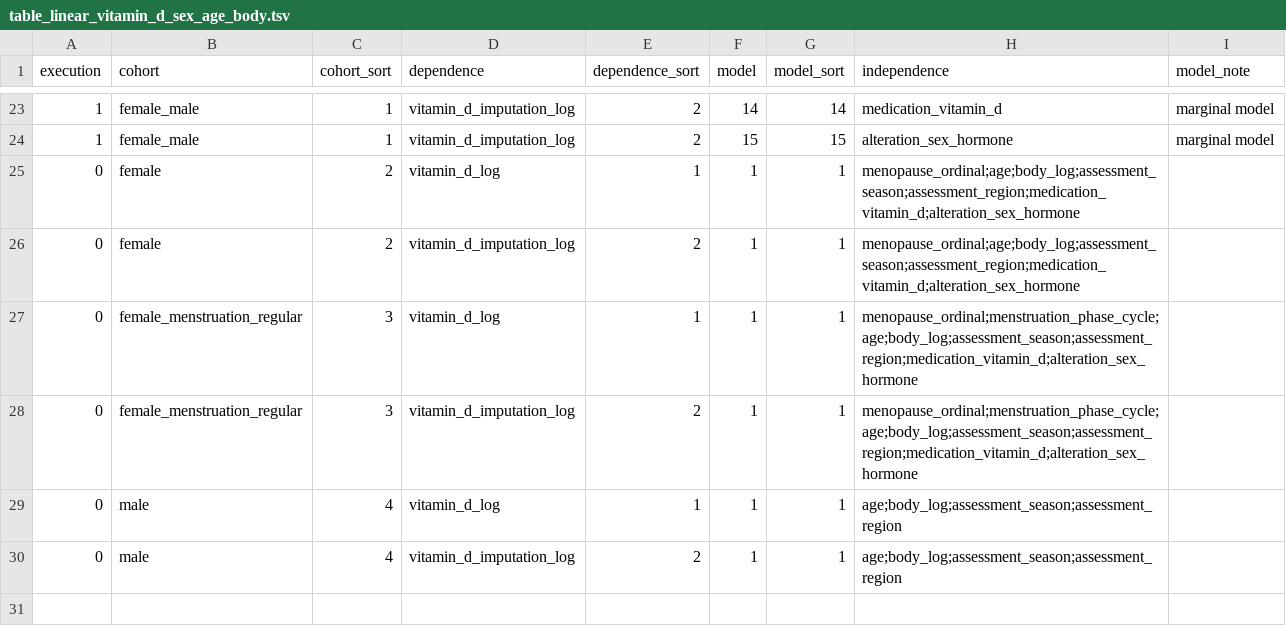
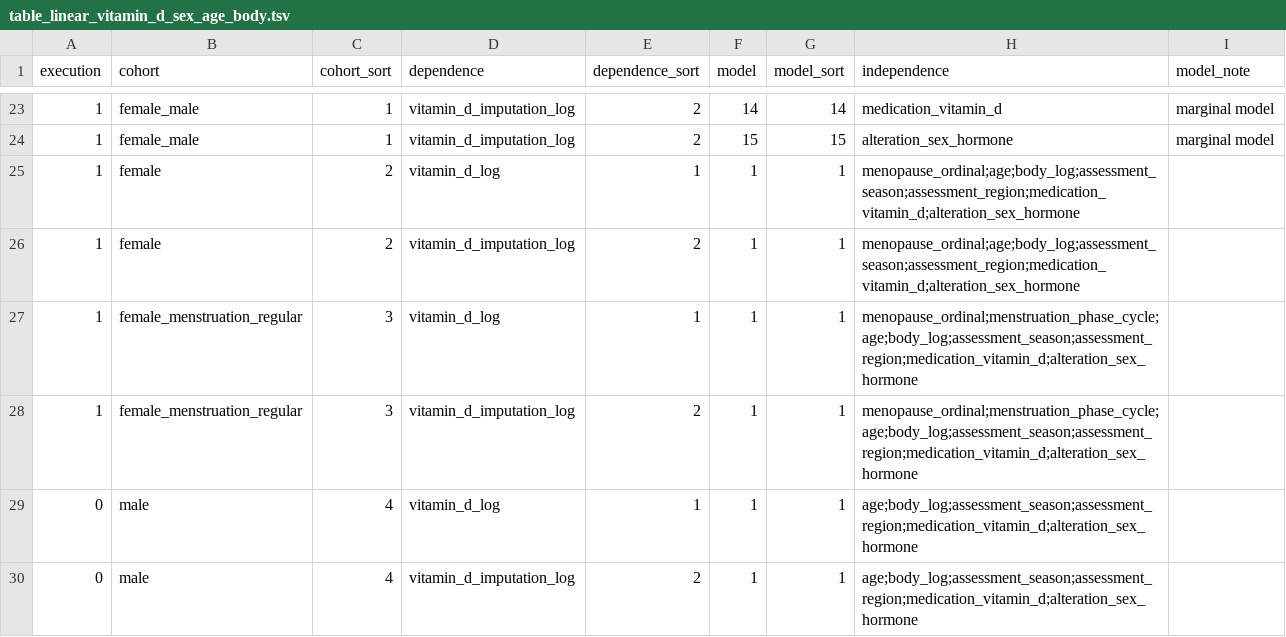
Before and after one commit to tcameronwaller/uk_biobank, a TSV file: parameters/regression_cohorts_models/table_linear_vitamin_d_sex_age_body.tsv, drawn as a sheet; only a part is shown, gaps mark what is left out.

Commit message:
introduced cohort 'female_menstruation_regular' in stratification procedure

```diff
--- a/parameters/regression_cohorts_models/table_linear_vitamin_d_sex_age_body.tsv
+++ b/parameters/regression_cohorts_models/table_linear_vitamin_d_sex_age_body.tsv
@@ -24,7 +24,7 @@ execution	cohort	cohort_sort	dependence	dependence_sort	model	model_sort	indepen
 1	female_male	1	vitamin_d_imputation_log	2	15	15	alteration_sex_hormone	marginal model
-0	female	2	vitamin_d_log	1	1	1	menopause_ordinal;age;body_log;assessment_season;assessment_region;medication_vitamin_d;alteration_sex_hormone	
-0	female	2	vitamin_d_imputation_log	2	1	1	menopause_ordinal;age;body_log;assessment_season;assessment_region;medication_vitamin_d;alteration_sex_hormone	
-0	female_menstruation_regular	3	vitamin_d_log	1	1	1	menopause_ordinal;menstruation_phase_cycle;age;body_log;assessment_season;assessment_region;medication_vitamin_d;alteration_sex_hormone	
-0	female_menstruation_regular	3	vitamin_d_imputation_log	2	1	1	menopause_ordinal;menstruation_phase_cycle;age;body_log;assessment_season;assessment_region;medication_vitamin_d;alteration_sex_hormone	
-0	male	4	vitamin_d_log	1	1	1	age;body_log;assessment_season;assessment_region	
-0	male	4	vitamin_d_imputation_log	2	1	1	age;body_log;assessment_season;assessment_region	
+1	female	2	vitamin_d_log	1	1	1	menopause_ordinal;age;body_log;assessment_season;assessment_region;medication_vitamin_d;alteration_sex_hormone	
+1	female	2	vitamin_d_imputation_log	2	1	1	menopause_ordinal;age;body_log;assessment_season;assessment_region;medication_vitamin_d;alteration_sex_hormone	
+1	female_menstruation_regular	3	vitamin_d_log	1	1	1	menopause_ordinal;menstruation_phase_cycle;age;body_log;assessment_season;assessment_region;medication_vitamin_d;alteration_sex_hormone	
+1	female_menstruation_regular	3	vitamin_d_imputation_log	2	1	1	menopause_ordinal;menstruation_phase_cycle;age;body_log;assessment_season;assessment_region;medication_vitamin_d;alteration_sex_hormone	
+0	male	4	vitamin_d_log	1	1	1	age;body_log;assessment_season;assessment_region;medication_vitamin_d;alteration_sex_hormone	
+0	male	4	vitamin_d_imputation_log	2	1	1	age;body_log;assessment_season;assessment_region;medication_vitamin_d;alteration_sex_hormone	
```
Also changed, not shown: 2 other files.
